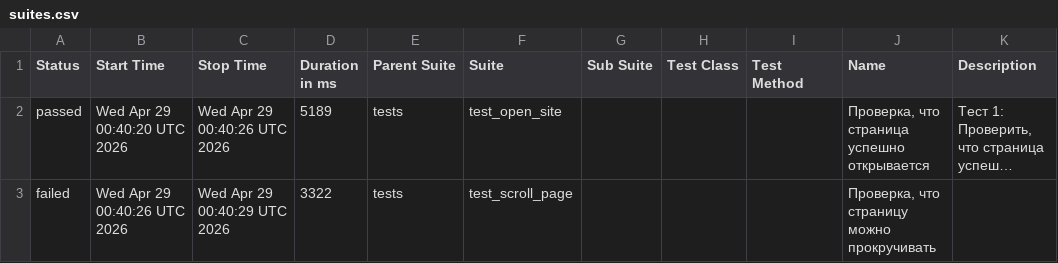
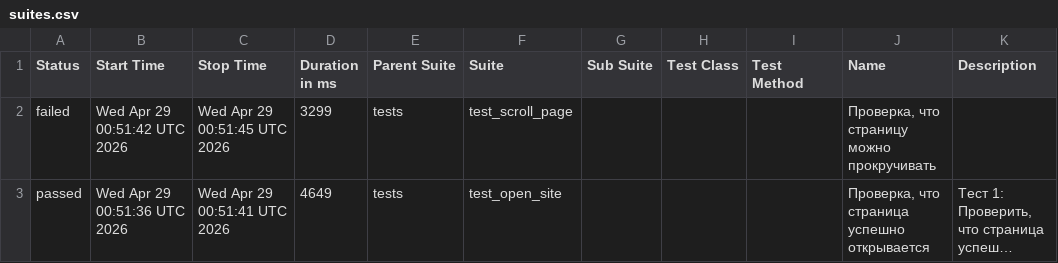
Before and after one commit to TigrRooT/playwright-tests, a CSV file: data/suites.csv, drawn as a sheet; long unchanged cells end in …; removed rows and columns are numbered as before the commit, all else as after; the diff names each change by its address in the sheet, - before the commit and + after, or states it on an @@ line.

```diff
--- a/data/suites.csv
+++ b/data/suites.csv
+row 2: failed | Wed Apr 29 00:51:42 UTC 2026 | Wed Apr 29 00:51:45 UTC 2026 | 3299 | tests | test_scroll_page |  |  |  | Проверка, что страницу можно прокручивать
-B3 (Start Time): Wed Apr 29 00:40:20 UTC 2026
+B3 (Start Time): Wed Apr 29 00:51:36 UTC 2026
-C3 (Stop Time): Wed Apr 29 00:40:26 UTC 2026
+C3 (Stop Time): Wed Apr 29 00:51:41 UTC 2026
-D3 (Duration in ms): 5189
+D3 (Duration in ms): 4649
-row 3: failed | Wed Apr 29 00:40:26 UTC 2026 | Wed Apr 29 00:40:29 UTC 2026 | 3322 | tests | test_scroll_page |  |  |  | Проверка, что страницу можно прокручивать
```
Also changed, not shown: 27 other files.
